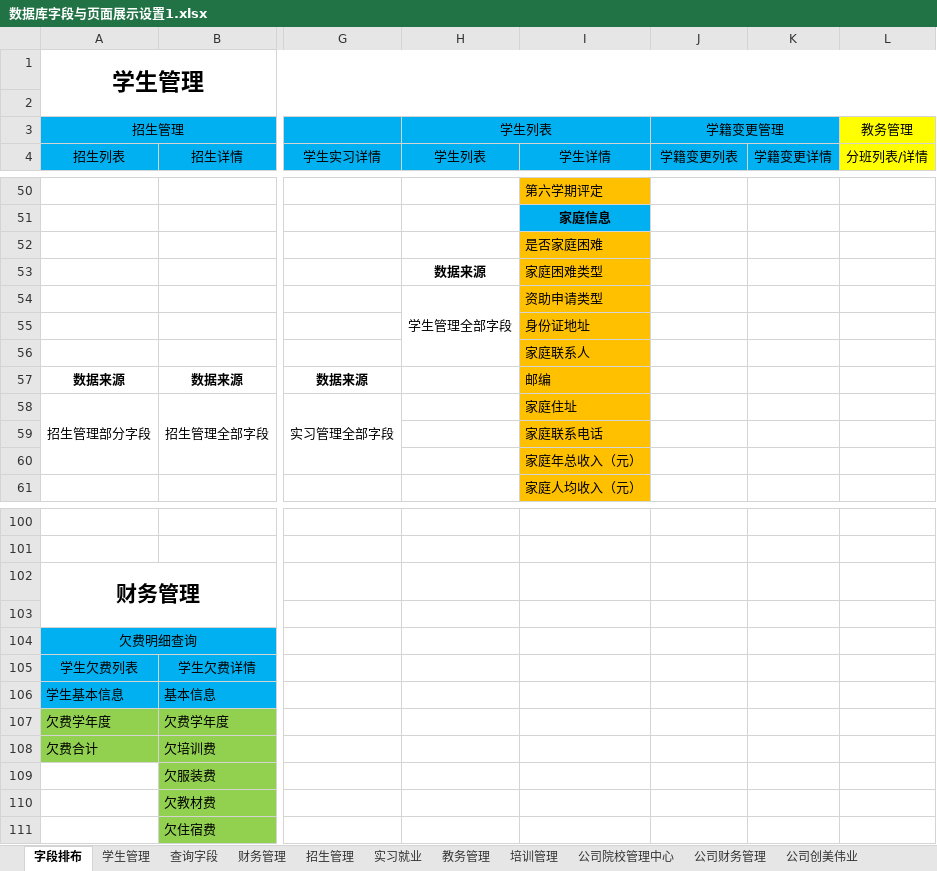
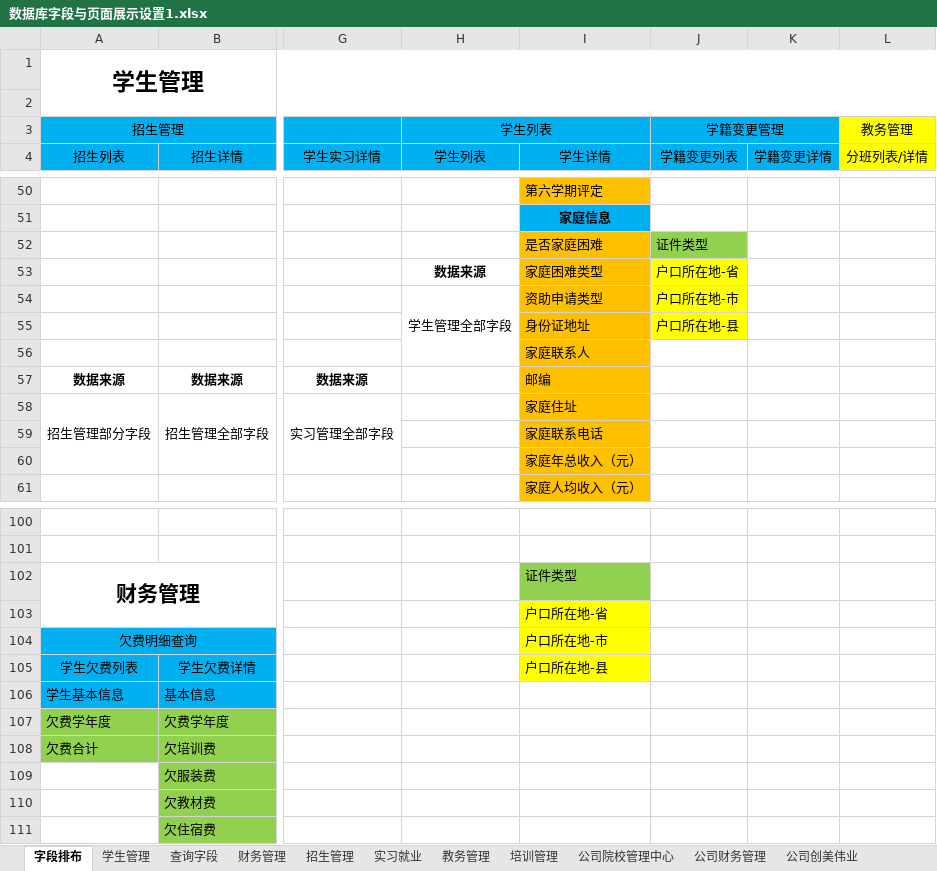
Before and after one commit to laiyifaa/pengXiang, an Excel workbook: pengxiang-edu-vue/src/docs/数据库字段与页面展示设置1.xlsx, sheet 字段排布, drawn as a sheet; only a part is shown, gaps mark what is left out; values as stored, in another font and other column widths than the file's, no borders; the diff names each change by its address in the sheet, - before the commit and + after, or states it on an @@ line.

```diff
--- a/pengxiang-edu-vue/src/docs/数据库字段与页面展示设置1.xlsx (sheet 字段排布)
+++ b/pengxiang-edu-vue/src/docs/数据库字段与页面展示设置1.xlsx (sheet 字段排布)
-J52 (学籍变更列表): (empty)
+J52 (学籍变更列表): 证件类型
-J52 fill: none
+J52 fill: #92D050
-J53 (学籍变更列表): (empty)
+J53 (学籍变更列表): 户口所在地-省
-J53:J55 fill: none
+J53:J55 fill: #FFFF00
-J54 (学籍变更列表): (empty)
+J54 (学籍变更列表): 户口所在地-市
-J55 (学籍变更列表): (empty)
+J55 (学籍变更列表): 户口所在地-县
-I102 (学生详情): (empty)
+I102 (学生详情): 证件类型
-I102 fill: none
+I102 fill: #92D050
-I103 (学生详情): (empty)
+I103 (学生详情): 户口所在地-省
-I103:I105 fill: none
+I103:I105 fill: #FFFF00
-I104 (学生详情): (empty)
+I104 (学生详情): 户口所在地-市
-I105 (学生详情): (empty)
+I105 (学生详情): 户口所在地-县
```
Also changed, not shown: pengxiang-edu-vue/src/docs/字段核对.xlsx, pengxiang-edu-vue/src/docs/鹏翔开发进度.xlsx, 1 other file.
